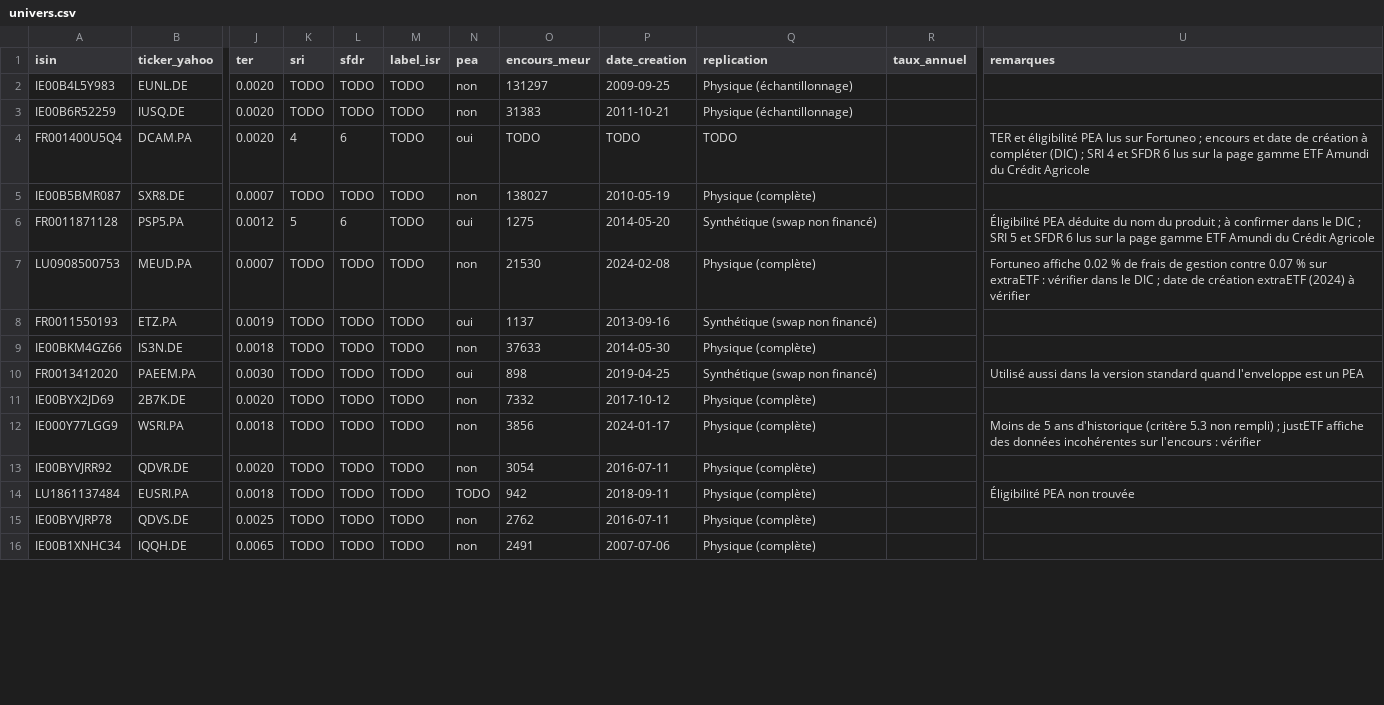
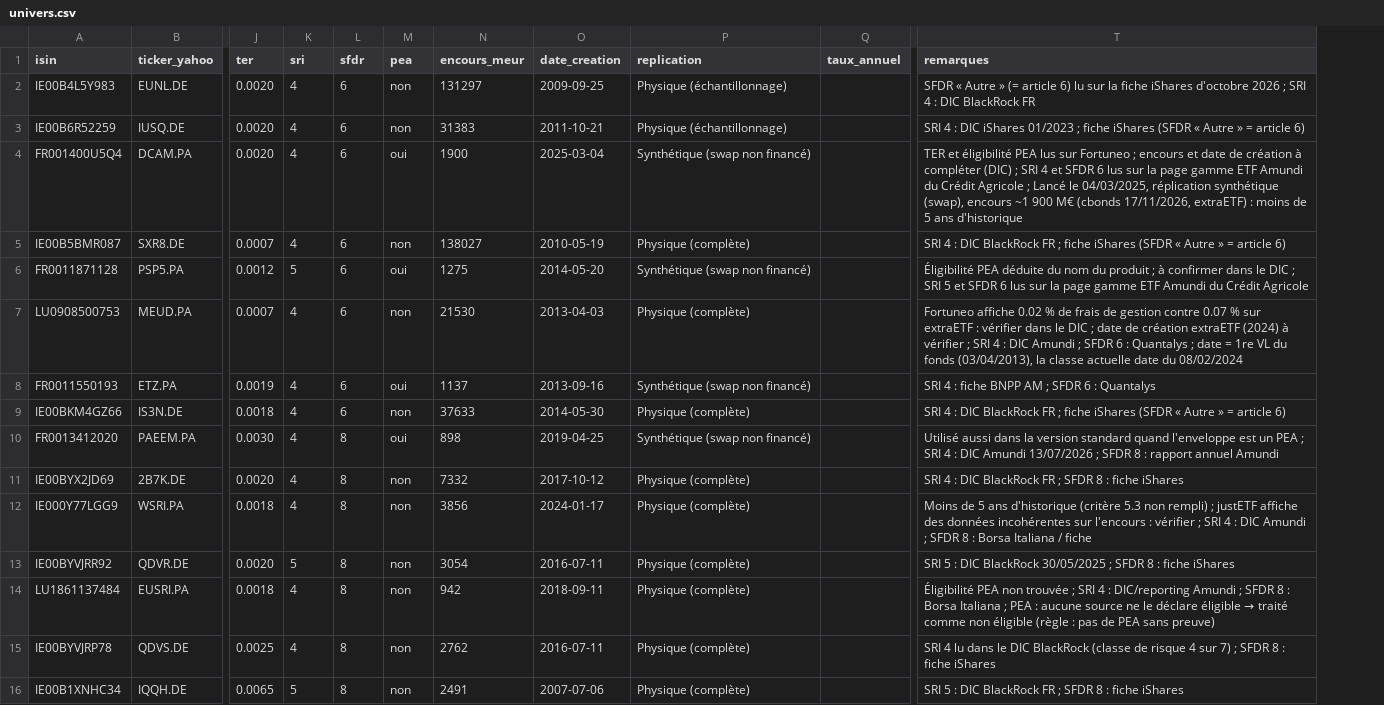
Before and after one commit to amina932900-create/robo-advisor-final, a CSV file: data/univers.csv, drawn as a sheet; only a part is shown, gaps mark what is left out; removed rows and columns are numbered as before the commit, all else as after; the diff covers the shown part only; the diff names each change by its address in the sheet, - before the commit and + after, or states it on an @@ line.

Commit message:
todo manquantes

```diff
--- a/data/univers.csv
+++ b/data/univers.csv
-column M (label_isr), rows 2-16: all TODO
-K2:K3 (sri): TODO
+K2:K3 (sri): 4
-L2:L3 (sfdr): TODO
+L2:L3 (sfdr): 6
-T2 (remarques): (empty)
+T2 (remarques): SFDR « Autre » (= article 6) lu sur la fiche iShares d'octobre 2026 ; SRI 4 : DIC BlackRock FR
-T3 (remarques): (empty)
+T3 (remarques): SRI 4 : DIC iShares 01/2023 ; fiche iShares (SFDR « Autre » = article 6)
-N4 (encours_meur): TODO
+N4 (encours_meur): 1900
-O4 (date_creation): TODO
+O4 (date_creation): 2025-03-04
-P4 (replication): TODO
+P4 (replication): Synthétique (swap non financé)
-T4 (remarques): …Crédit Agricole
+T4 (remarques): …Crédit Agricole ; Lancé le 04/03/2025, réplication synthétique (swap), encours ~1 900 M€ (cbonds 17/11/2026, extraETF) : moins de 5 ans d'historique
-K5 (sri): TODO
+K5 (sri): 4
-L5 (sfdr): TODO
+L5 (sfdr): 6
-T5 (remarques): (empty)
+T5 (remarques): SRI 4 : DIC BlackRock FR ; fiche iShares (SFDR « Autre » = article 6)
-K7:K12 (sri): TODO
+K7:K12 (sri): 4
-L7:L9 (sfdr): TODO
+L7:L9 (sfdr): 6
-O7 (date_creation): 2024-02-08
+O7 (date_creation): 2013-04-03
-T7 (remarques): …à vérifier
+T7 (remarques): …à vérifier ; SRI 4 : DIC Amundi ; SFDR 6 : Quantalys ; date = 1re VL du fonds (03/04/2013), la classe actuelle date du 08/02/2024
-T8 (remarques): (empty)
+T8 (remarques): SRI 4 : fiche BNPP AM ; SFDR 6 : Quantalys
-T9 (remarques): (empty)
+T9 (remarques): SRI 4 : DIC BlackRock FR ; fiche iShares (SFDR « Autre » = article 6)
-L10:L16 (sfdr): TODO
+L10:L16 (sfdr): 8
-T10 (remarques): …un PEA
+T10 (remarques): …un PEA ; SRI 4 : DIC Amundi 13/07/2026 ; SFDR 8 : rapport annuel Amundi
-T11 (remarques): (empty)
+T11 (remarques): SRI 4 : DIC BlackRock FR ; SFDR 8 : fiche iShares
-T12 (remarques): …: vérifier
+T12 (remarques): …: vérifier ; SRI 4 : DIC Amundi ; SFDR 8 : Borsa Italiana / fiche
-K13 (sri): TODO
+K13 (sri): 5
-T13 (remarques): (empty)
+T13 (remarques): SRI 5 : DIC BlackRock 30/05/2025 ; SFDR 8 : fiche iShares
-K14:K15 (sri): TODO
+K14:K15 (sri): 4
-M14 (pea): TODO
+M14 (pea): non
@@ T14 (remarques): …non trouvée → …non trouvée ; SRI 4 : DIC/reporting Amundi ; SFDR 8 : Borsa Italiana ; PEA : aucune source ne le déclare éligible → traité comme non éligible (règle : pas de PEA sans preuve) @@
-T15 (remarques): (empty)
+T15 (remarques): SRI 4 lu dans le DIC BlackRock (classe de risque 4 sur 7) ; SFDR 8 : fiche iShares
-K16 (sri): TODO
+K16 (sri): 5
-T16 (remarques): (empty)
+T16 (remarques): SRI 5 : DIC BlackRock FR ; SFDR 8 : fiche iShares
```
Also changed, not shown: 55 edited cells elsewhere in this file, 4 other files.
